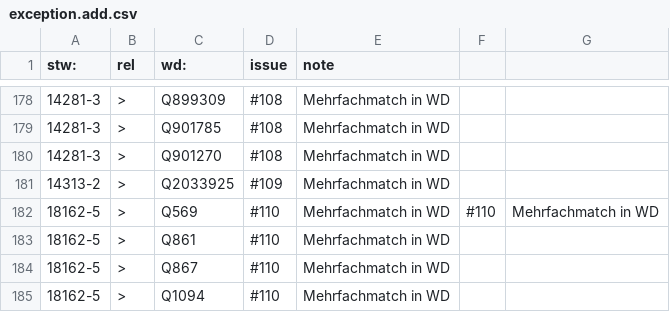
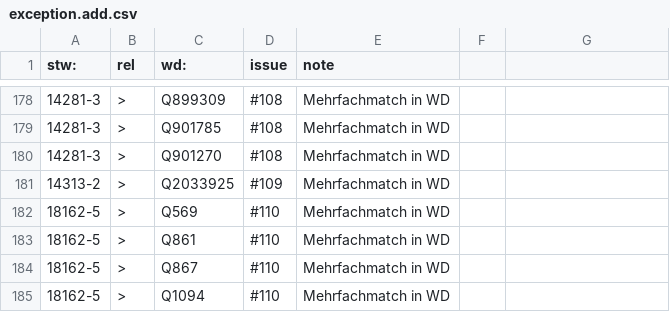
Before and after one commit to zbw/stw-mappings, a CSV file: var/wikidata/exception.add.csv, drawn as a sheet; only a part is shown, gaps mark what is left out.

Commit message:
Update exception.add.csv

```diff
--- a/var/wikidata/exception.add.csv
+++ b/var/wikidata/exception.add.csv
@@ -181,3 +181,3 @@ stw:,rel,wd:,issue,note
 14313-2,>,Q2033925,#109,Mehrfachmatch in WD
-18162-5,>,Q569,#110,Mehrfachmatch in WD,#110,Mehrfachmatch in WD
+18162-5,>,Q569,#110,Mehrfachmatch in WD
 18162-5,>,Q861,#110,Mehrfachmatch in WD
```
